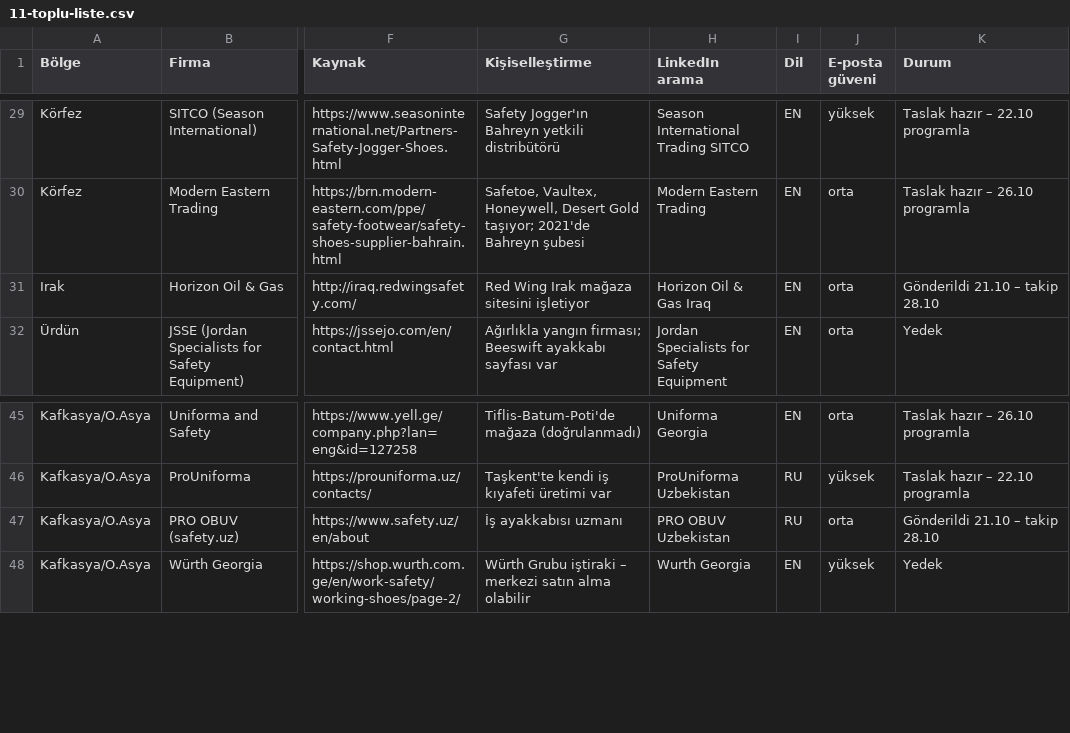
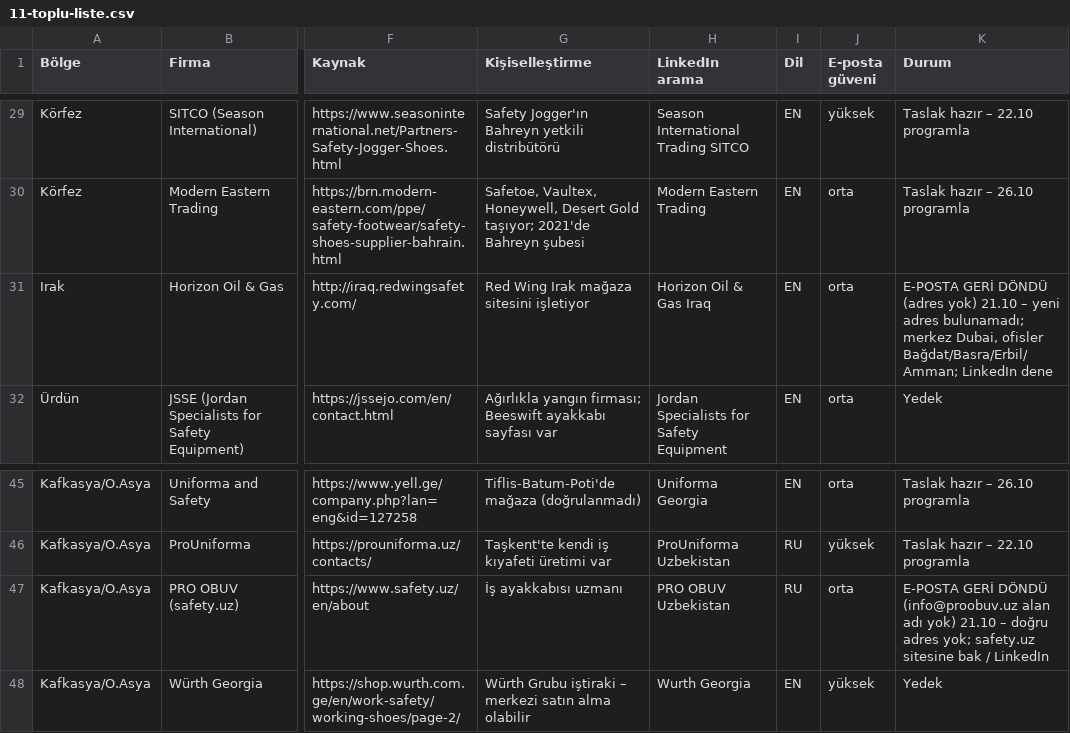
Before and after one commit to kahiyecoffee-del/Li, a CSV file: kkd-ticaret/11-toplu-liste.csv, drawn as a sheet; only a part is shown, gaps mark what is left out; the diff names each change by its address in the sheet, - before the commit and + after, or states it on an @@ line.

```diff
--- a/kkd-ticaret/11-toplu-liste.csv
+++ b/kkd-ticaret/11-toplu-liste.csv
-K31 (Durum): Gönderildi 21.10 – takip 28.10
+K31 (Durum): E-POSTA GERİ DÖNDÜ (adres yok) 21.10 – yeni adres bulunamadı; merkez Dubai, ofisler Bağdat/Basra/Erbil/Amman; LinkedIn dene
-K47 (Durum): Gönderildi 21.10 – takip 28.10
+K47 (Durum): E-POSTA GERİ DÖNDÜ (info@proobuv.uz alan adı yok) 21.10 – doğru adres yok; safety.uz sitesine bak / LinkedIn
```
